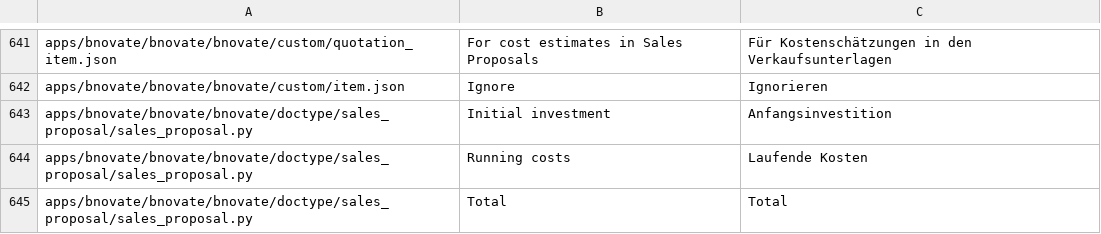
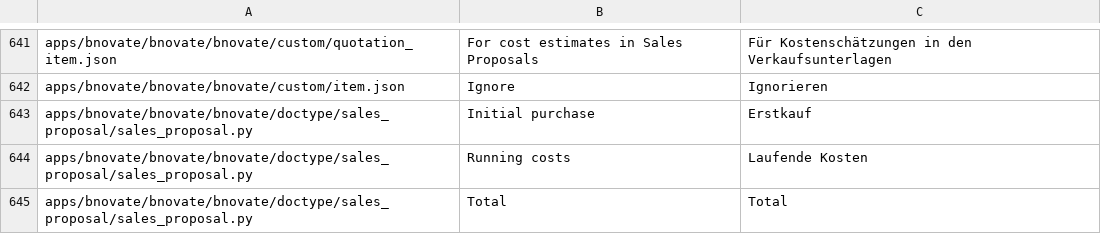
Before and after one commit to bnovate/bnovate, a CSV file: bnovate/translations/de.csv, drawn as a sheet; only a part is shown, gaps mark what is left out.

Commit message:
Sales prop: new cost sim format; partial handling of optional items

```diff
--- a/bnovate/translations/de.csv
+++ b/bnovate/translations/de.csv
@@ -642,3 +642,3 @@ apps/bnovate/bnovate/bnovate/custom/quotation_item.json,For cost estimates in Sa
 apps/bnovate/bnovate/bnovate/custom/item.json,Ignore,Ignorieren
-apps/bnovate/bnovate/bnovate/doctype/sales_proposal/sales_proposal.py,Initial investment,Anfangsinvestition
+apps/bnovate/bnovate/bnovate/doctype/sales_proposal/sales_proposal.py,Initial purchase,Erstkauf
 apps/bnovate/bnovate/bnovate/doctype/sales_proposal/sales_proposal.py,Running costs,Laufende Kosten
```
Also changed, not shown: bnovate/translations/fr.csv, 7 other files.
